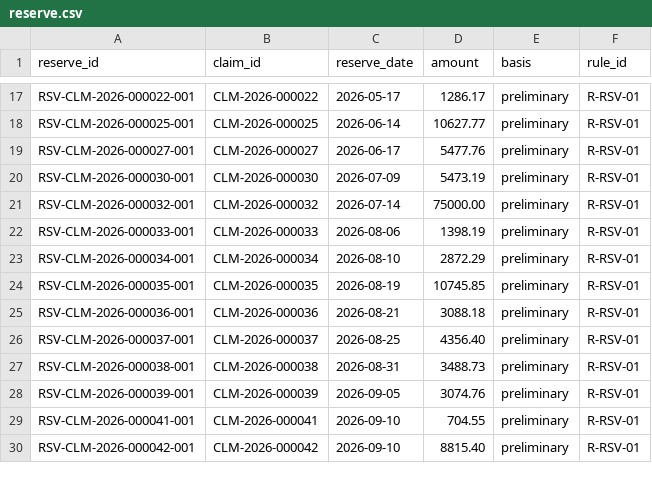
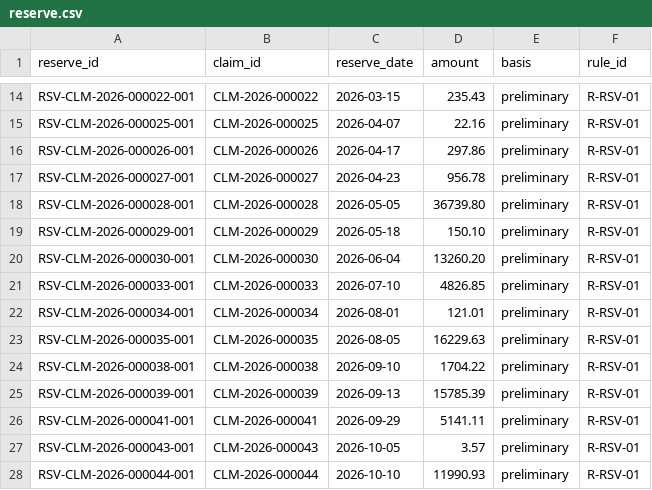
Before and after one commit to hiox2004/YottaFlex-ASG, a CSV file: output/starter/csv/reserve.csv, drawn as a sheet; only a part is shown, gaps mark what is left out; removed rows and columns are numbered as before the commit, all else as after; the diff covers the shown part only; the diff names each change by its address in the sheet, - before the commit and + after, or states it on an @@ line.

```diff
--- a/output/starter/csv/reserve.csv
+++ b/output/starter/csv/reserve.csv
-C14 (reserve_date): 2026-05-17
+C14 (reserve_date): 2026-03-15
-D14 (amount): 1286.17
+D14 (amount): 235.43
-C15 (reserve_date): 2026-06-14
+C15 (reserve_date): 2026-04-07
-D15 (amount): 10627.77
+D15 (amount): 22.16
+row 16: RSV-CLM-2026-000026-001 | CLM-2026-000026 | 2026-04-17 | 297.86 | preliminary | R-RSV-01
-C17 (reserve_date): 2026-06-17
+C17 (reserve_date): 2026-04-23
-D17 (amount): 5477.76
+D17 (amount): 956.78
+row 18: RSV-CLM-2026-000028-001 | CLM-2026-000028 | 2026-05-05 | 36739.80 | preliminary | R-RSV-01
+row 19: RSV-CLM-2026-000029-001 | CLM-2026-000029 | 2026-05-18 | 150.10 | preliminary | R-RSV-01
-C20 (reserve_date): 2026-07-09
+C20 (reserve_date): 2026-06-04
-D20 (amount): 5473.19
+D20 (amount): 13260.20
-row 21: RSV-CLM-2026-000032-001 | CLM-2026-000032 | 2026-07-14 | 75000.00 | preliminary | R-RSV-01
-C21 (reserve_date): 2026-08-06
+C21 (reserve_date): 2026-07-10
-D21 (amount): 1398.19
+D21 (amount): 4826.85
-C22 (reserve_date): 2026-08-10
+C22 (reserve_date): 2026-08-01
-D22 (amount): 2872.29
+D22 (amount): 121.01
-C23 (reserve_date): 2026-08-19
+C23 (reserve_date): 2026-08-05
-D23 (amount): 10745.85
+D23 (amount): 16229.63
-row 25: RSV-CLM-2026-000036-001 | CLM-2026-000036 | 2026-08-21 | 3088.18 | preliminary | R-RSV-01
-row 26: RSV-CLM-2026-000037-001 | CLM-2026-000037 | 2026-08-25 | 4356.40 | preliminary | R-RSV-01
-C24 (reserve_date): 2026-08-31
+C24 (reserve_date): 2026-09-10
-D24 (amount): 3488.73
+D24 (amount): 1704.22
-C25 (reserve_date): 2026-09-05
+C25 (reserve_date): 2026-09-13
-D25 (amount): 3074.76
+D25 (amount): 15785.39
-C26 (reserve_date): 2026-09-10
+C26 (reserve_date): 2026-09-29
-D26 (amount): 704.55
+D26 (amount): 5141.11
-A27 (reserve_id): RSV-CLM-2026-000042-001
+A27 (reserve_id): RSV-CLM-2026-000043-001
-B27 (claim_id): CLM-2026-000042
+B27 (claim_id): CLM-2026-000043
-C27 (reserve_date): 2026-09-10
+C27 (reserve_date): 2026-10-05
-D27 (amount): 8815.40
+D27 (amount): 3.57
+row 28: RSV-CLM-2026-000044-001 | CLM-2026-000044 | 2026-10-10 | 11990.93 | preliminary | R-RSV-01
```
Also changed, not shown: 4 removed rows and 37 edited cells elsewhere in this file, output/starter/csv/claim_adjuster_assignment.csv, output/starter/csv/claim_item.csv, 48 other files.
